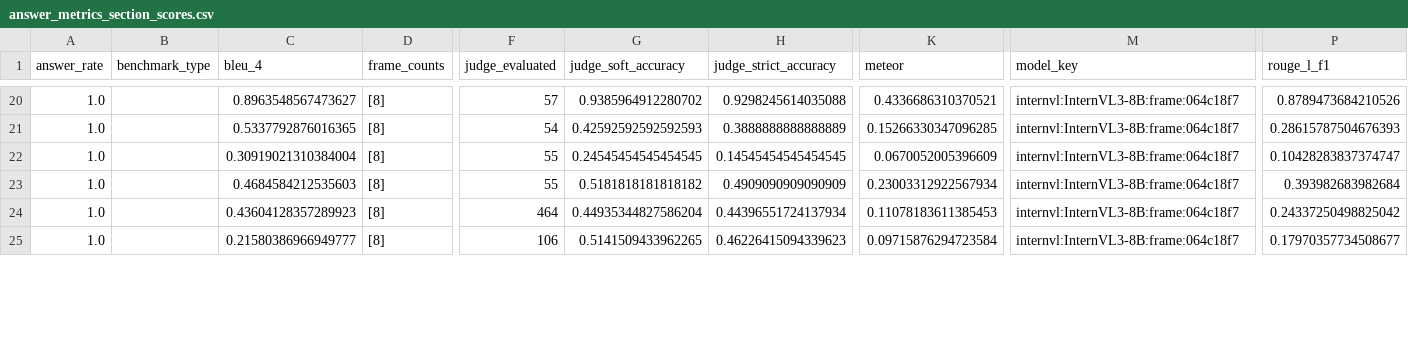
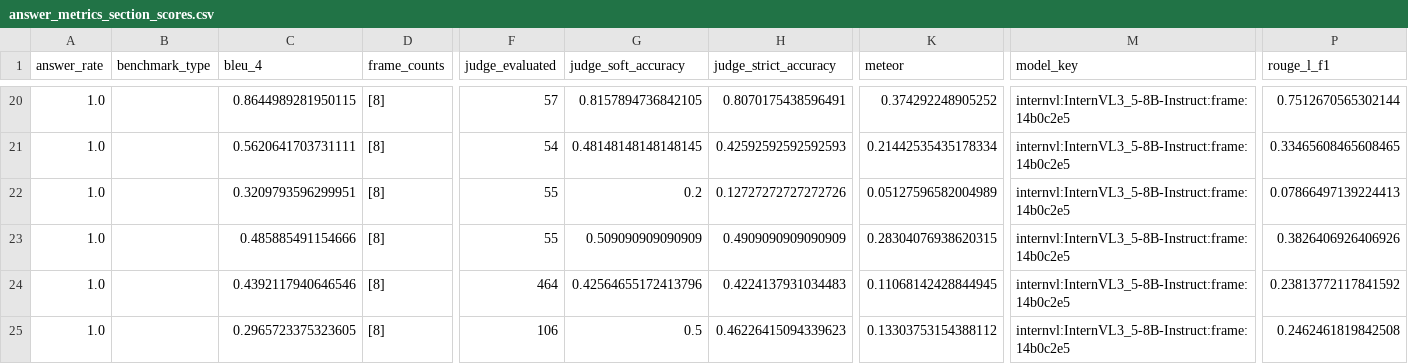
Before and after one commit to luckeysherpa07/annotationpipeline, a CSV file: outputs/evaluations/vlm_8frame_aligned_8b/answer_metrics_section_scores.csv, drawn as a sheet; only a part is shown, gaps mark what is left out; the diff covers the shown part only; the diff names each change by its address in the sheet, - before the commit and + after, or states it on an @@ line.

```diff
--- a/outputs/evaluations/vlm_8frame_aligned_8b/answer_metrics_section_scores.csv
+++ b/outputs/evaluations/vlm_8frame_aligned_8b/answer_metrics_section_scores.csv
-C20 (bleu_4): 0.8963548567473627
+C20 (bleu_4): 0.8644989281950115
-G20 (judge_soft_accuracy): 0.9385964912280702
+G20 (judge_soft_accuracy): 0.8157894736842105
-H20 (judge_strict_accuracy): 0.9298245614035088
+H20 (judge_strict_accuracy): 0.8070175438596491
-K20 (meteor): 0.4336686310370521
+K20 (meteor): 0.374292248905252
-M20:M25 (model_key): internvl:InternVL3-8B:frame:064c18f7
+M20:M25 (model_key): internvl:InternVL3_5-8B-Instruct:frame:14b0c2e5
-P20 (rouge_l_f1): 0.8789473684210526
+P20 (rouge_l_f1): 0.7512670565302144
-C21 (bleu_4): 0.5337792876016365
+C21 (bleu_4): 0.5620641703731111
-G21 (judge_soft_accuracy): 0.42592592592592593
+G21 (judge_soft_accuracy): 0.48148148148148145
-H21 (judge_strict_accuracy): 0.3888888888888889
+H21 (judge_strict_accuracy): 0.42592592592592593
-K21 (meteor): 0.15266330347096285
+K21 (meteor): 0.21442535435178334
-P21 (rouge_l_f1): 0.28615787504676393
+P21 (rouge_l_f1): 0.33465608465608465
-C22 (bleu_4): 0.30919021310384004
+C22 (bleu_4): 0.3209793596299951
-G22 (judge_soft_accuracy): 0.24545454545454545
+G22 (judge_soft_accuracy): 0.2
-H22 (judge_strict_accuracy): 0.14545454545454545
+H22 (judge_strict_accuracy): 0.12727272727272726
-K22 (meteor): 0.0670052005396609
+K22 (meteor): 0.05127596582004989
-P22 (rouge_l_f1): 0.10428283837374747
+P22 (rouge_l_f1): 0.07866497139224413
-C23 (bleu_4): 0.4684584212535603
+C23 (bleu_4): 0.485885491154666
-G23 (judge_soft_accuracy): 0.5181818181818182
+G23 (judge_soft_accuracy): 0.509090909090909
-K23 (meteor): 0.23003312922567934
+K23 (meteor): 0.28304076938620315
-P23 (rouge_l_f1): 0.393982683982684
+P23 (rouge_l_f1): 0.3826406926406926
-C24 (bleu_4): 0.43604128357289923
+C24 (bleu_4): 0.4392117940646546
-G24 (judge_soft_accuracy): 0.44935344827586204
+G24 (judge_soft_accuracy): 0.42564655172413796
-H24 (judge_strict_accuracy): 0.44396551724137934
+H24 (judge_strict_accuracy): 0.4224137931034483
-K24 (meteor): 0.11078183611385453
+K24 (meteor): 0.11068142428844945
-P24 (rouge_l_f1): 0.24337250498825042
+P24 (rouge_l_f1): 0.23813772117841592
-C25 (bleu_4): 0.21580386966949777
+C25 (bleu_4): 0.2965723375323605
-G25 (judge_soft_accuracy): 0.5141509433962265
+G25 (judge_soft_accuracy): 0.5
-K25 (meteor): 0.09715876294723584
+K25 (meteor): 0.13303753154388112
-P25 (rouge_l_f1): 0.17970357734508677
+P25 (rouge_l_f1): 0.2462461819842508
```
Also changed, not shown: 142 edited cells elsewhere in this file, outputs/evaluations/vlm_8frame_aligned_8b/answer_metrics_modality_scores.csv, outputs/evaluations/vlm_8frame_aligned_8b/answer_metrics_summary.csv, 9 other files.
